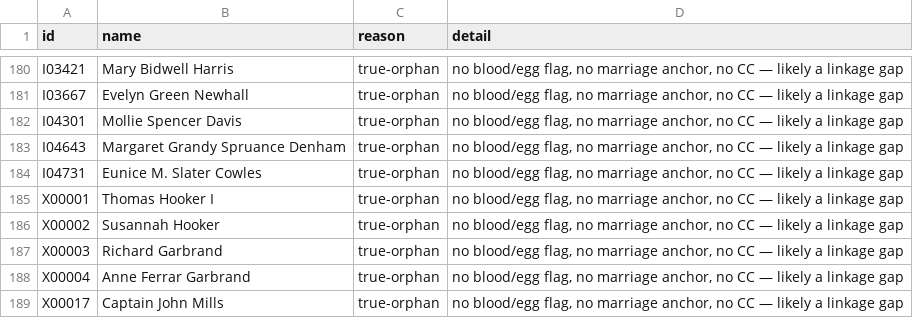
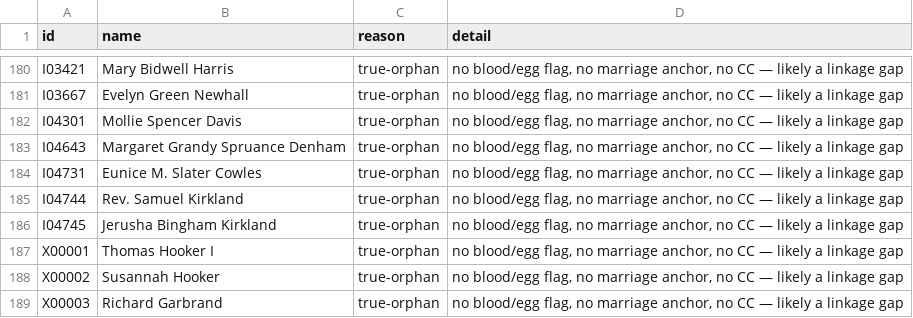
Before and after one commit to 35degrees/hookerfamily041726, a TSV file: seating-anomalies.tsv, drawn as a sheet; only a part is shown, gaps mark what is left out; the shorter side is filled out with more unchanged rows.

Commit message:
Edward Robinson's first marriage recovered and his household completed. Eliza Kirkland (1784-1819), who married a Hamilton graduate of 1816 from the college her father had founded in 1793, and was dead at thirty-five at Duxbury nine years before he married again at Halle. Her father Rev. Samuel Kirkland made an easter-egg father-in-law and notable, with the Oneida mission told straight: the rum ban of 1766 that the tribe voted unanimously and traders broke with eighty free casks, the famine summers that had him eeling at Oneida Lake for his own subsistence, Fort Schuyler chaplain 1779-1783 and the two of the Six Nations he argued onto the American side, Andreani's 1790 count of two hundred vocabularies, and the land he secured for himself out of the cessions he helped negotiate. Jerusha Bingham built alongside him as the pair. The four children with Therese: Marie Auguste who englished her mother's tales, Maximilian and Arthur who did not reach two, and the Edward who was consul at Hamburg. CC to Edward Claudius Herrick, keeping Yale's library the same years Robinson built Union's, and to James Luce Kingsley, Yale's Hebrew chair against the man who made the Hebrew lexicon

```diff
--- a/seating-anomalies.tsv
+++ b/seating-anomalies.tsv
@@ -184,2 +184,4 @@ I04643	Margaret Grandy Spruance Denham	true-orphan	no blood/egg flag, no marriag
 I04731	Eunice M. Slater Cowles	true-orphan	no blood/egg flag, no marriage anchor, no CC — likely a linkage gap
+I04744	Rev. Samuel Kirkland	true-orphan	no blood/egg flag, no marriage anchor, no CC — likely a linkage gap
+I04745	Jerusha Bingham Kirkland	true-orphan	no blood/egg flag, no marriage anchor, no CC — likely a linkage gap
 X00001	Thomas Hooker I	true-orphan	no blood/egg flag, no marriage anchor, no CC — likely a linkage gap
```
Also changed, not shown: 2 other files.
